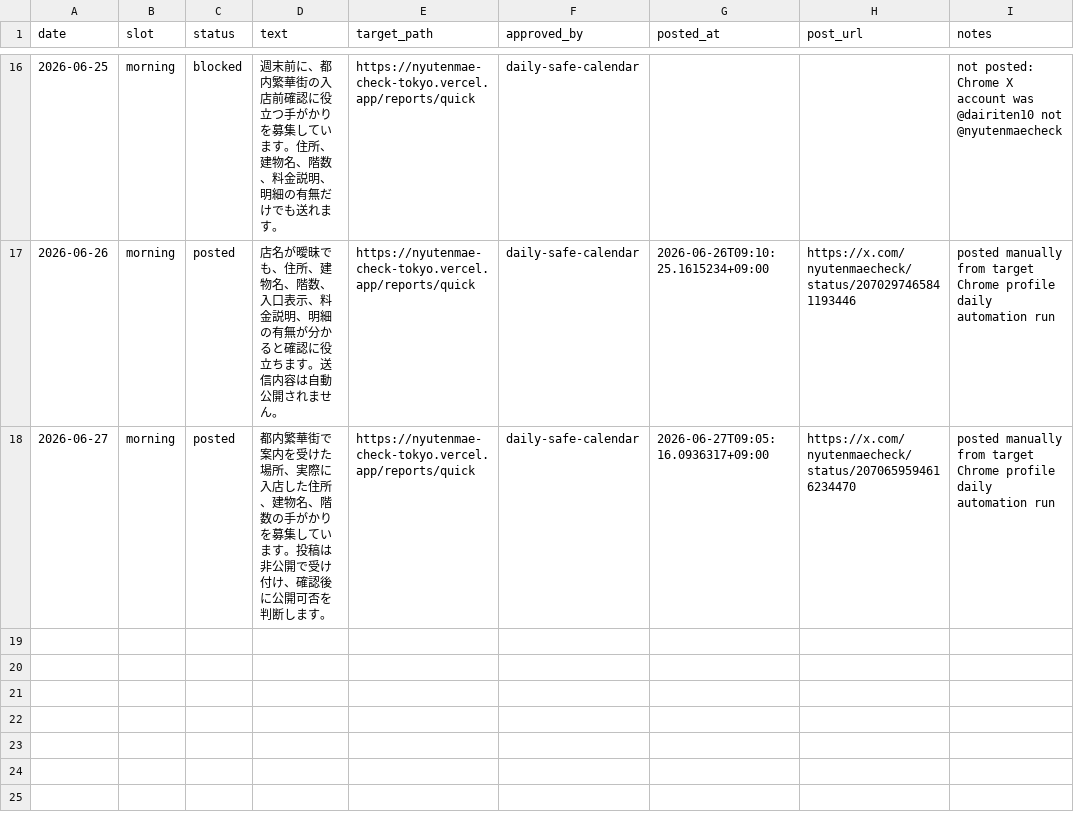
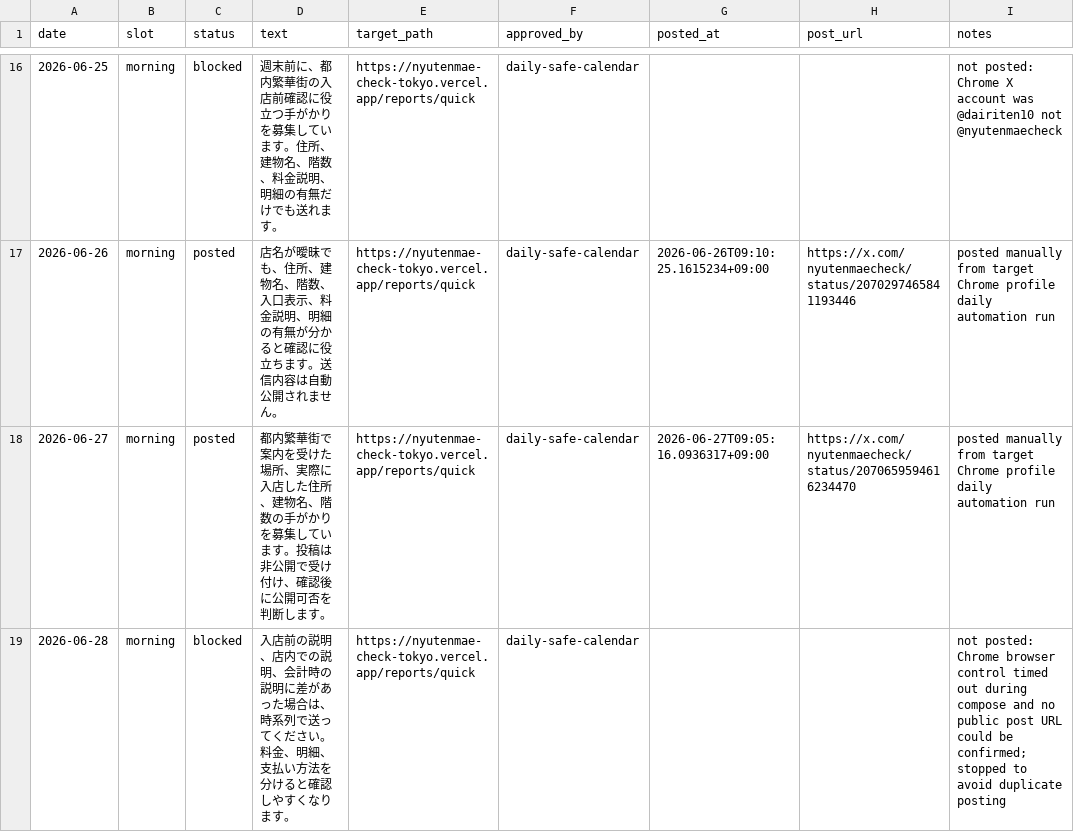
Before and after one commit to machonaengineer/nyutenmae-check-tokyo, a CSV file: SNS_AUTO_POST_QUEUE.csv, drawn as a sheet; only a part is shown, gaps mark what is left out; the diff names each change by its address in the sheet, - before the commit and + after, or states it on an @@ line.

Commit message:
Record blocked SNS run for 2026-06-28

```diff
--- a/SNS_AUTO_POST_QUEUE.csv
+++ b/SNS_AUTO_POST_QUEUE.csv
+row 19: 2026-06-28 | morning | blocked | 入店前の説明、店内での説明、会計時の説明に差があった場合は、時系列で送ってください。料金、明細、支払い方法を分けると確認しやすくなります。 | https://nyutenmae-check-tokyo.vercel.app/reports/quick | daily-safe-calendar |  |  | not posted: Chrome browser control timed out during compose and no public post URL could be confirmed; stopped to avoid duplicate posting
```
